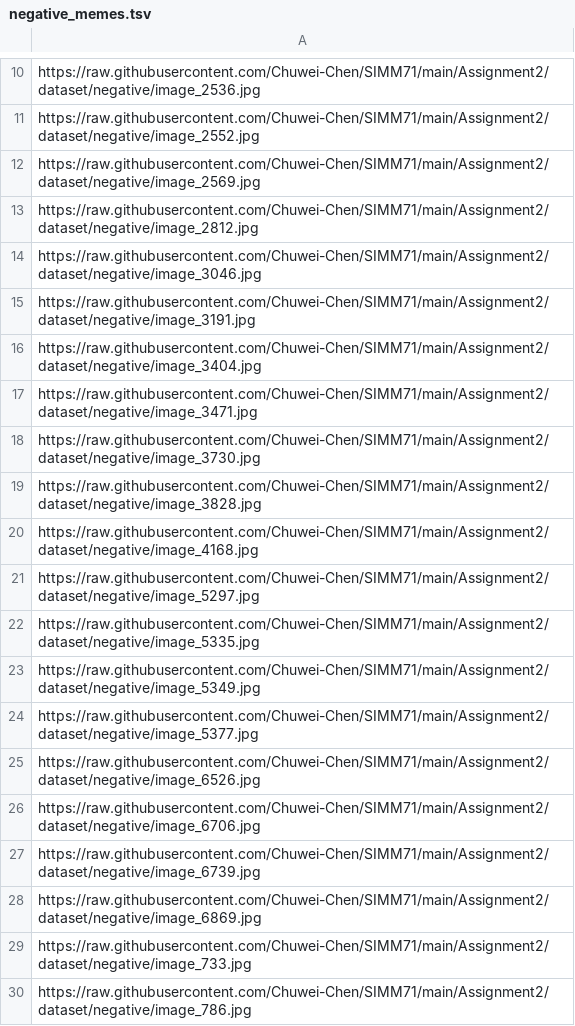
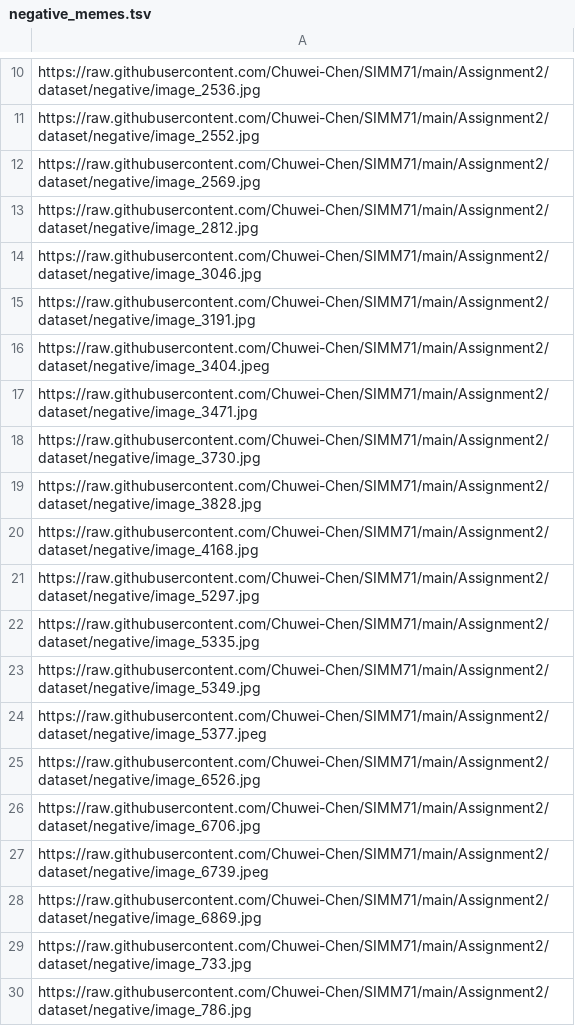
Before and after one commit to Chuwei-Chen/Computational_Content_Analysis_SIMM71, a TSV file: Assignment2/dataset/negative/negative_memes.tsv, drawn as a sheet; only a part is shown, gaps mark what is left out.

Commit message:
Update negative_memes.tsv

```diff
--- a/Assignment2/dataset/negative/negative_memes.tsv
+++ b/Assignment2/dataset/negative/negative_memes.tsv
@@ -15,3 +15,3 @@ https://raw.githubusercontent.com/Chuwei-Chen/SIMM71/main/Assignment2/dataset/ne
 https://raw.githubusercontent.com/Chuwei-Chen/SIMM71/main/Assignment2/dataset/negative/image_3191.jpg
-https://raw.githubusercontent.com/Chuwei-Chen/SIMM71/main/Assignment2/dataset/negative/image_3404.jpg
+https://raw.githubusercontent.com/Chuwei-Chen/SIMM71/main/Assignment2/dataset/negative/image_3404.jpeg
 https://raw.githubusercontent.com/Chuwei-Chen/SIMM71/main/Assignment2/dataset/negative/image_3471.jpg
@@ -23,6 +23,6 @@ https://raw.githubusercontent.com/Chuwei-Chen/SIMM71/main/Assignment2/dataset/ne
 https://raw.githubusercontent.com/Chuwei-Chen/SIMM71/main/Assignment2/dataset/negative/image_5349.jpg
-https://raw.githubusercontent.com/Chuwei-Chen/SIMM71/main/Assignment2/dataset/negative/image_5377.jpg
+https://raw.githubusercontent.com/Chuwei-Chen/SIMM71/main/Assignment2/dataset/negative/image_5377.jpeg
 https://raw.githubusercontent.com/Chuwei-Chen/SIMM71/main/Assignment2/dataset/negative/image_6526.jpg
 https://raw.githubusercontent.com/Chuwei-Chen/SIMM71/main/Assignment2/dataset/negative/image_6706.jpg
-https://raw.githubusercontent.com/Chuwei-Chen/SIMM71/main/Assignment2/dataset/negative/image_6739.jpg
+https://raw.githubusercontent.com/Chuwei-Chen/SIMM71/main/Assignment2/dataset/negative/image_6739.jpeg
 https://raw.githubusercontent.com/Chuwei-Chen/SIMM71/main/Assignment2/dataset/negative/image_6869.jpg
```
